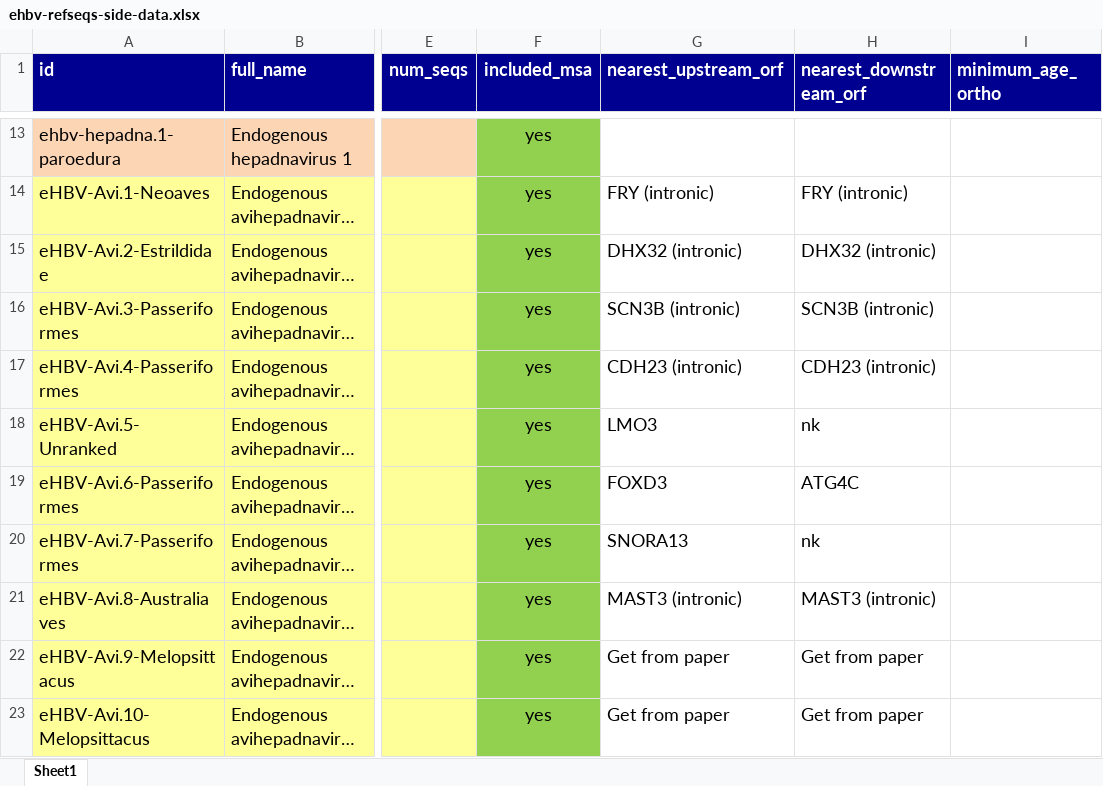
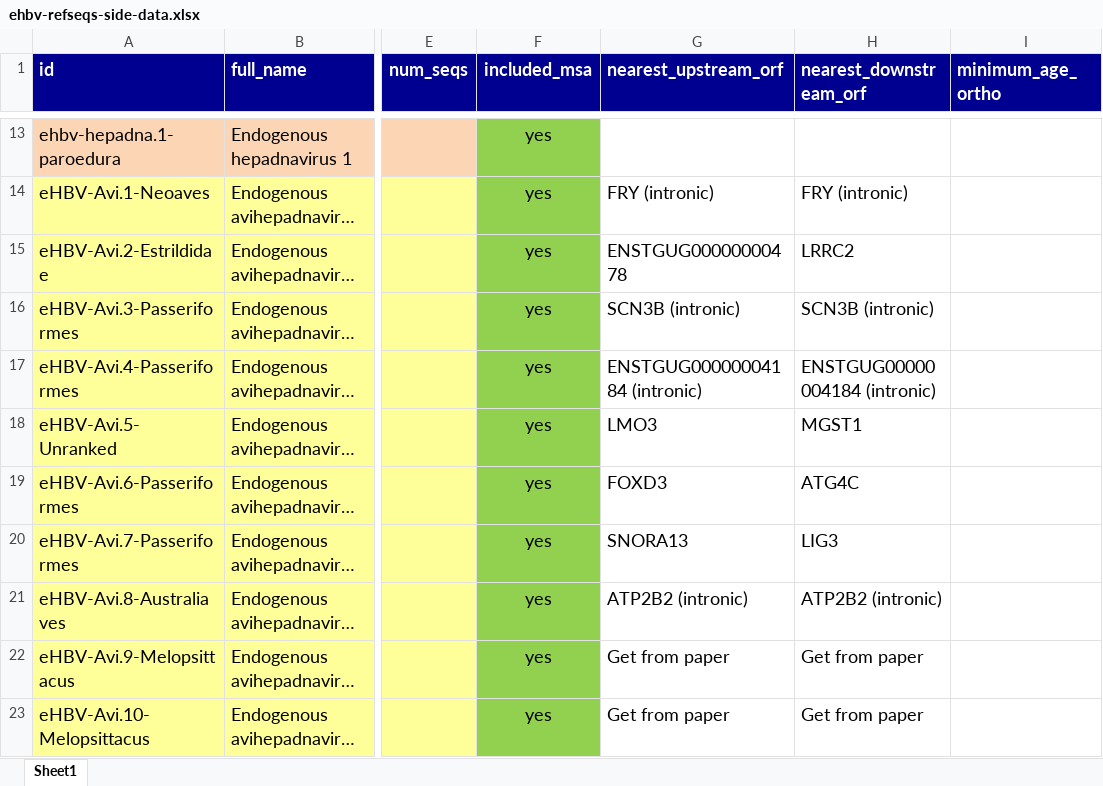
Before and after one commit to giffordlabcvr/Hepadnaviridae-GLUE, an Excel workbook: tabular/eve/ehbv-refseqs-side-data.xlsx, sheet Sheet1, drawn as a sheet; only a part is shown, gaps mark what is left out; long unchanged cells end in …; values as stored, in another font and other column widths than the file's, no borders; the diff names each change by its address in the sheet, - before the commit and + after, or states it on an @@ line.

```diff
--- a/tabular/eve/ehbv-refseqs-side-data.xlsx (sheet Sheet1)
+++ b/tabular/eve/ehbv-refseqs-side-data.xlsx (sheet Sheet1)
-G15 (nearest_upstream_orf): DHX32 (intronic)
+G15 (nearest_upstream_orf): ENSTGUG00000000478
-H15 (nearest_downstream_orf): DHX32 (intronic)
+H15 (nearest_downstream_orf): LRRC2
-G17 (nearest_upstream_orf): CDH23 (intronic)
+G17 (nearest_upstream_orf): ENSTGUG00000004184 (intronic)
-H17 (nearest_downstream_orf): CDH23 (intronic)
+H17 (nearest_downstream_orf): ENSTGUG00000004184 (intronic)
-H18 (nearest_downstream_orf): nk
+H18 (nearest_downstream_orf): MGST1
-H20 (nearest_downstream_orf): nk
+H20 (nearest_downstream_orf): LIG3
-G21 (nearest_upstream_orf): MAST3 (intronic)
+G21 (nearest_upstream_orf): ATP2B2 (intronic)
-H21 (nearest_downstream_orf): MAST3 (intronic)
+H21 (nearest_downstream_orf): ATP2B2 (intronic)
```
Also changed, not shown: tabular/locus/ehbv-side-data.xlsx.
